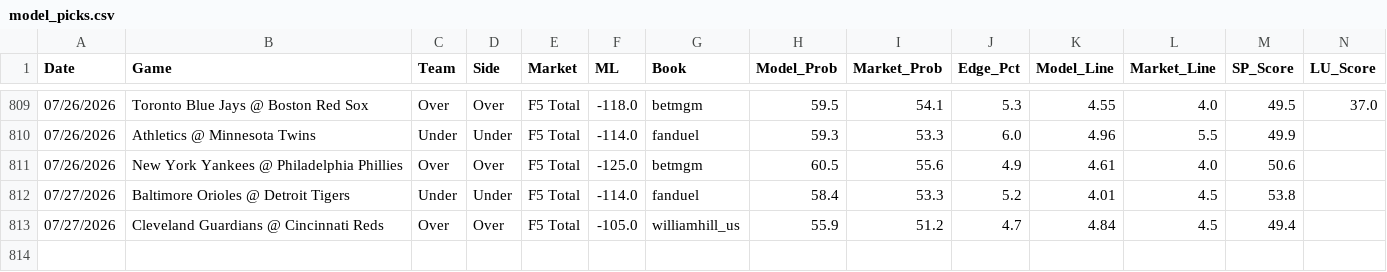
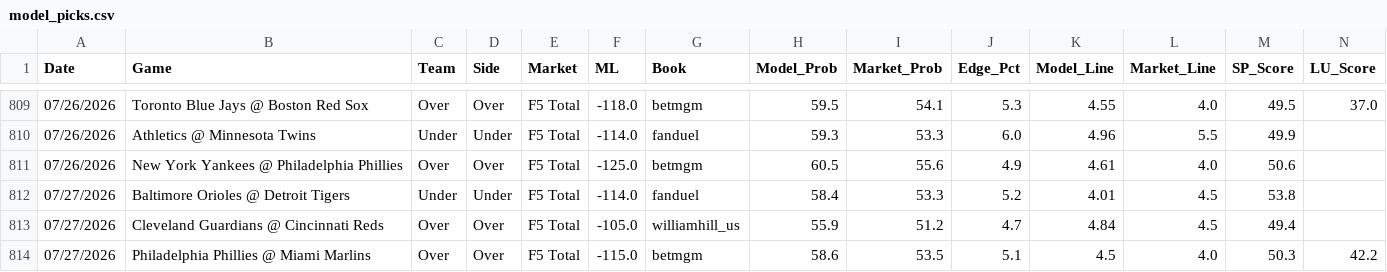
Before and after one commit to reesesetzer-pro/mlb-f5-model, a CSV file: model_picks.csv, drawn as a sheet; only a part is shown, gaps mark what is left out; rows hold the shown columns only; the diff names each change by its address in the sheet, - before the commit and + after, or states it on an @@ line.

Commit message:
picks: sync 2026-07-27

```diff
--- a/model_picks.csv
+++ b/model_picks.csv
+row 814: 07/27/2026 | Philadelphia Phillies @ Miami Marlins | Over | Over | F5 Total | -115.0 | betmgm | 58.6 | 53.5 | 5.1 | 4.5 | 4.0 | 50.3 | 42.2
```
